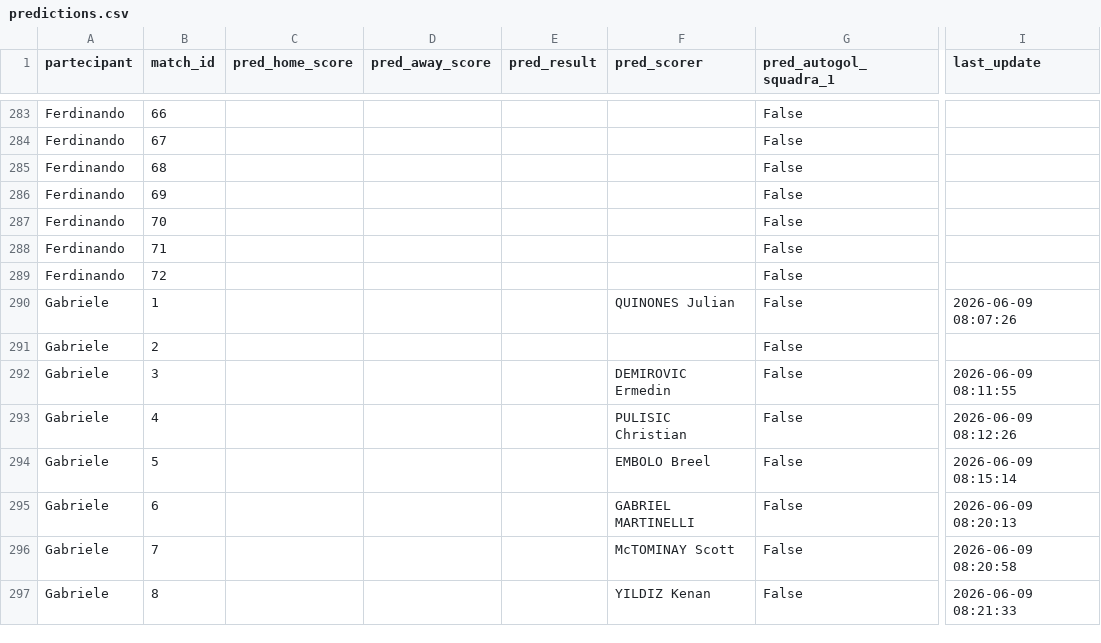
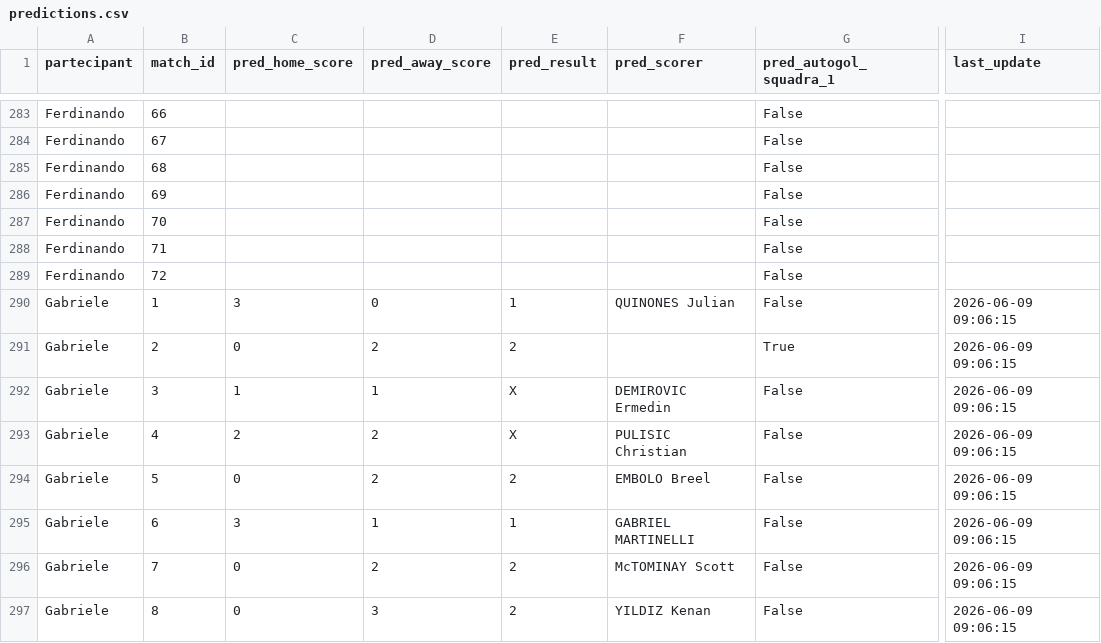
Before and after one commit to andreapoi/INNIAREBACK, a CSV file: data/predictions.csv, drawn as a sheet; only a part is shown, gaps mark what is left out; the diff covers the shown part only; the diff names each change by its address in the sheet, - before the commit and + after, or states it on an @@ line.

Commit message:
Update prediction schema/data - 2026-06-09 09:06:15

```diff
--- a/data/predictions.csv
+++ b/data/predictions.csv
-C290 (pred_home_score): (empty)
+C290 (pred_home_score): 3
-D290 (pred_away_score): (empty)
+D290 (pred_away_score): 0
-E290 (pred_result): (empty)
+E290 (pred_result): 1
-I290 (last_update): 2026-06-09 08:07:26
+I290 (last_update): 2026-06-09 09:06:15
-C291 (pred_home_score): (empty)
+C291 (pred_home_score): 0
-D291 (pred_away_score): (empty)
+D291 (pred_away_score): 2
-E291 (pred_result): (empty)
+E291 (pred_result): 2
-G291 (pred_autogol_squadra_1): False
+G291 (pred_autogol_squadra_1): True
-I291 (last_update): (empty)
+I291 (last_update): 2026-06-09 09:06:15
-C292 (pred_home_score): (empty)
+C292 (pred_home_score): 1
-D292 (pred_away_score): (empty)
+D292 (pred_away_score): 1
-E292:E293 (pred_result): (empty)
+E292:E293 (pred_result): X
-I292 (last_update): 2026-06-09 08:11:55
+I292 (last_update): 2026-06-09 09:06:15
-C293 (pred_home_score): (empty)
+C293 (pred_home_score): 2
-D293:D294 (pred_away_score): (empty)
+D293:D294 (pred_away_score): 2
-I293 (last_update): 2026-06-09 08:12:26
+I293 (last_update): 2026-06-09 09:06:15
-C294 (pred_home_score): (empty)
+C294 (pred_home_score): 0
-E294 (pred_result): (empty)
+E294 (pred_result): 2
-I294 (last_update): 2026-06-09 08:15:14
+I294 (last_update): 2026-06-09 09:06:15
-C295 (pred_home_score): (empty)
+C295 (pred_home_score): 3
-D295 (pred_away_score): (empty)
+D295 (pred_away_score): 1
-E295 (pred_result): (empty)
+E295 (pred_result): 1
-I295 (last_update): 2026-06-09 08:20:13
+I295 (last_update): 2026-06-09 09:06:15
-C296:C297 (pred_home_score): (empty)
+C296:C297 (pred_home_score): 0
-D296 (pred_away_score): (empty)
+D296 (pred_away_score): 2
-E296:E297 (pred_result): (empty)
+E296:E297 (pred_result): 2
-I296 (last_update): 2026-06-09 08:20:58
+I296 (last_update): 2026-06-09 09:06:15
-D297 (pred_away_score): (empty)
+D297 (pred_away_score): 3
-I297 (last_update): 2026-06-09 08:21:33
+I297 (last_update): 2026-06-09 09:06:15
```
Also changed, not shown: 65 edited cells elsewhere in this file.
